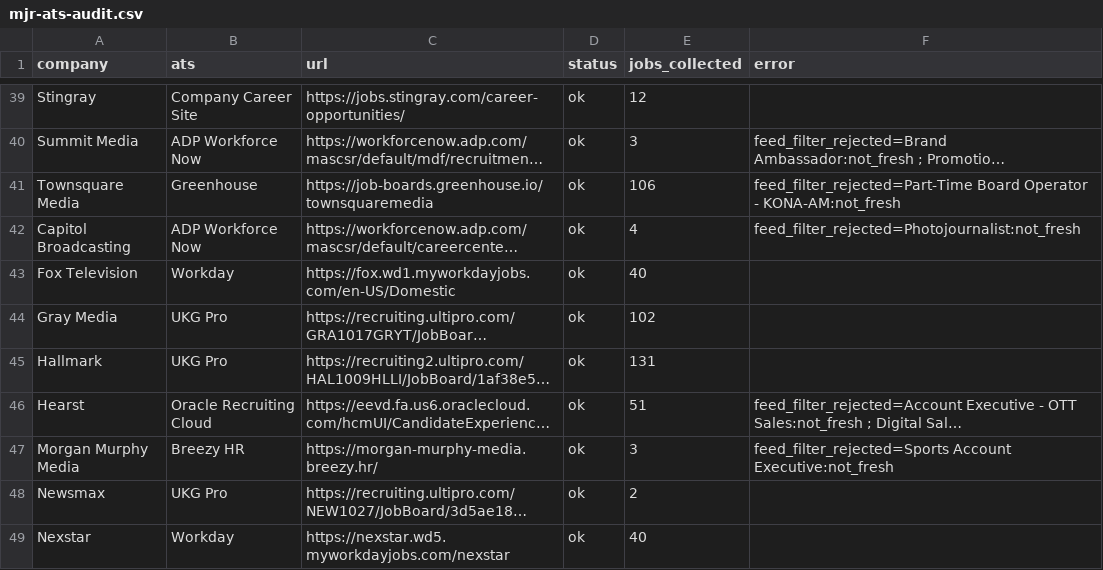
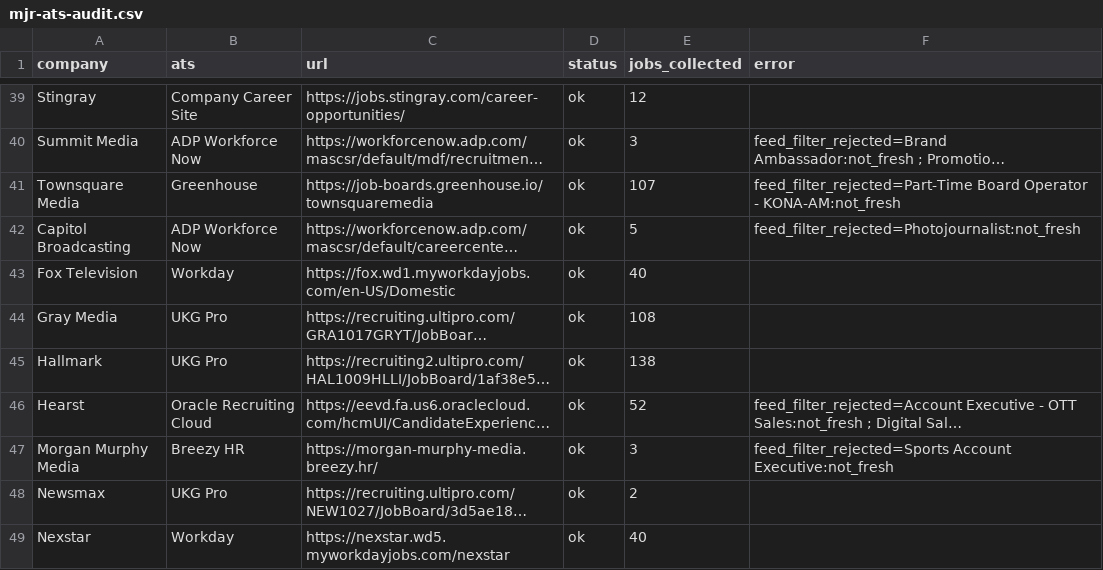
Before and after one commit to Mediajobsreport/mjr-jobs-feed, a CSV file: mjr-ats-audit.csv, drawn as a sheet; only a part is shown, gaps mark what is left out; long unchanged cells end in …; the diff covers the shown part only; the diff names each change by its address in the sheet, - before the commit and + after, or states it on an @@ line.

```diff
--- a/mjr-ats-audit.csv
+++ b/mjr-ats-audit.csv
-E41 (jobs_collected): 106
+E41 (jobs_collected): 107
-E42 (jobs_collected): 4
+E42 (jobs_collected): 5
-E44 (jobs_collected): 102
+E44 (jobs_collected): 108
-E45 (jobs_collected): 131
+E45 (jobs_collected): 138
-E46 (jobs_collected): 51
+E46 (jobs_collected): 52
```
Also changed, not shown: 49 edited cells elsewhere in this file, mjr-job-quality-report.csv, 3 other files.
